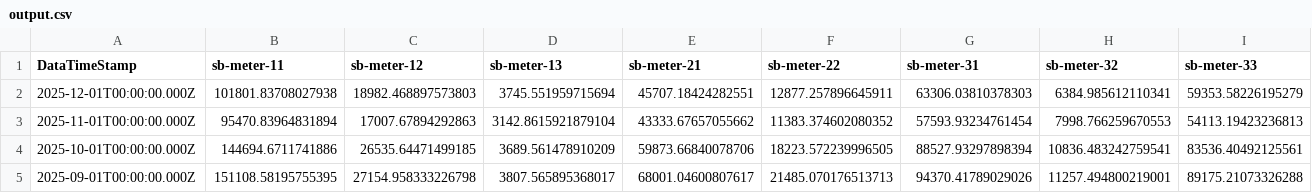
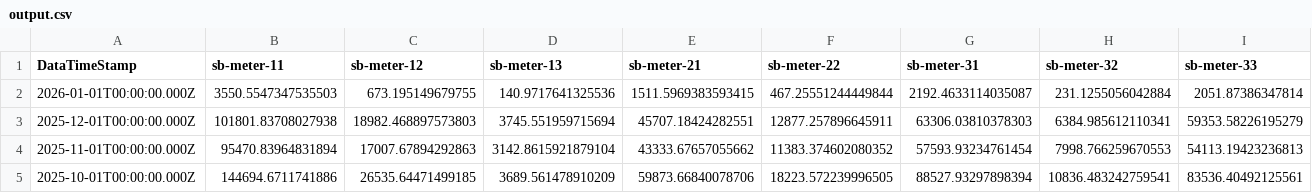
Before and after one commit to homesin/pwr, a CSV file: output.csv, drawn as a sheet; only a part is shown; the shorter side is filled out with more unchanged rows; rows hold the shown columns only; the diff names each change by its address in the sheet, - before the commit and + after, or states it on an @@ line.

```diff
--- a/output.csv
+++ b/output.csv
+row 2: 2026-01-01T00:00:00.000Z | 3550.5547347535503 | 673.195149679755 | 140.9717641325536 | 1511.5969383593415 | 467.25551244449844 | 2192.4633114035087 | 231.1255056042884 | 2051.87386347814
```
Also changed, not shown: 1 other file.
